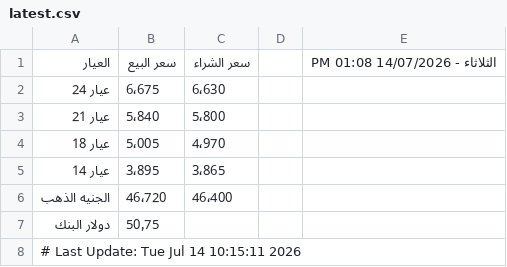
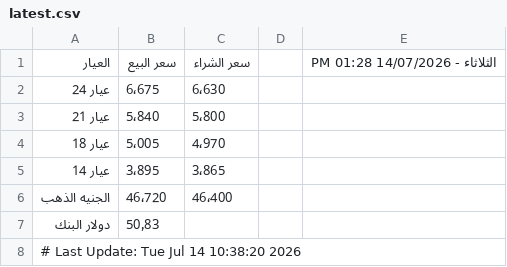
Before and after one commit to abodaapp-hash/sheet-fetcher, a CSV file: data/latest.csv, drawn as a sheet.

```diff
--- a/data/latest.csv
+++ b/data/latest.csv
@@ -1,2 +1,2 @@
-العيار,سعر البيع,سعر الشراء,,الثلاثاء - 14/07/2026 01:08 PM
+العيار,سعر البيع,سعر الشراء,,الثلاثاء - 14/07/2026 01:28 PM
 عيار 24,6٬675,6٬630,,
@@ -6,3 +6,3 @@
 الجنيه الذهب,46٬720,46٬400,,
-دولار البنك,50٫75,,,
-# Last Update: Tue Jul 14 10:15:11 2026
+دولار البنك,50٫83,,,
+# Last Update: Tue Jul 14 10:38:20 2026
```
